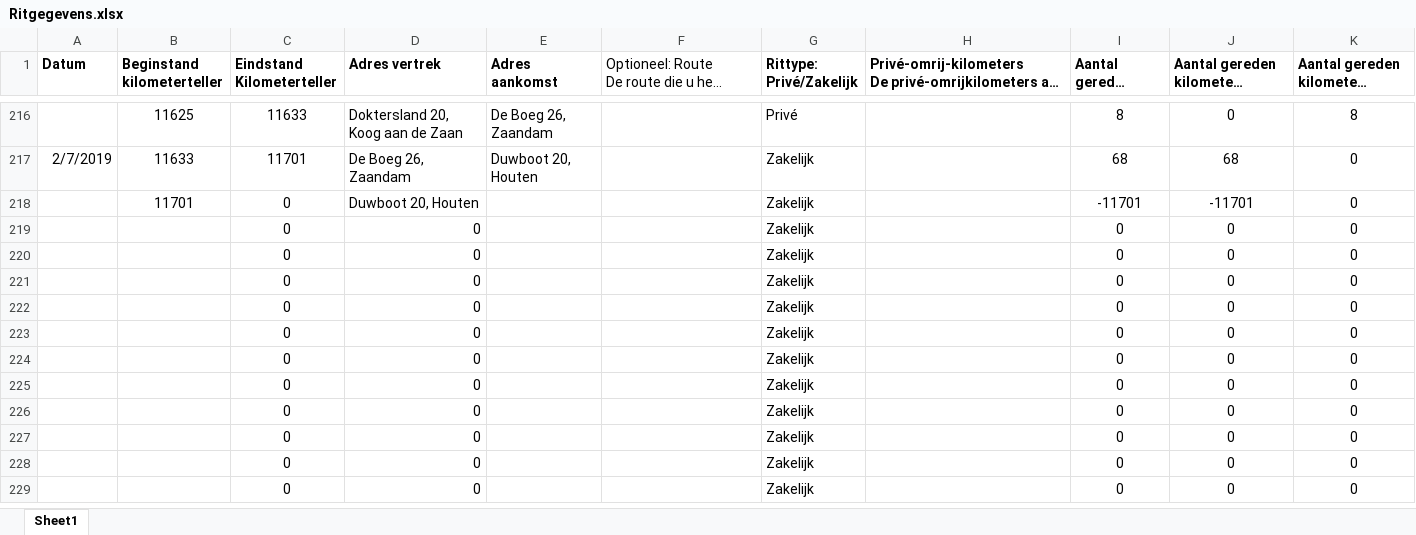
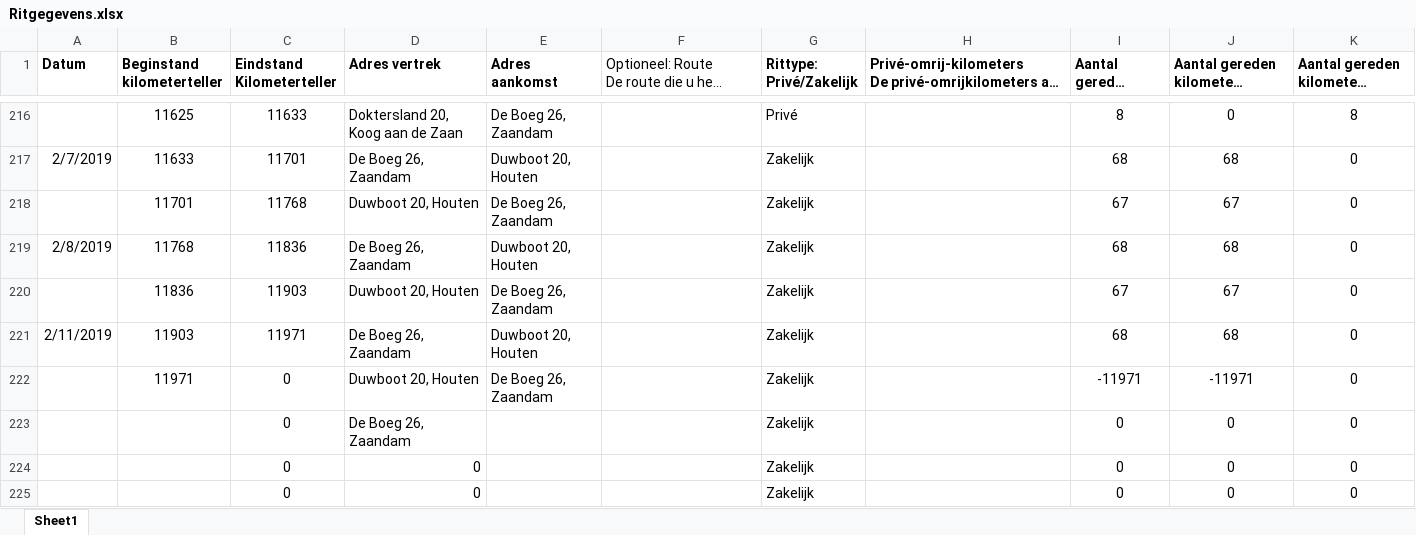
Before and after one commit to TimGroot1992/ritgegevens, an Excel workbook: Ritgegevens.xlsx, sheet Sheet1, drawn as a sheet; only a part is shown, gaps mark what is left out; the shorter side is filled out with more unchanged rows; long unchanged cells end in …; values as stored, in another font and other column widths than the file's, no borders; removed rows and columns are numbered as before the commit, all else as after; the diff names each change by its address in the sheet, - before the commit and + after, or states it on an @@ line.

Commit message:
11-02-2019

```diff
--- a/Ritgegevens.xlsx (sheet Sheet1)
+++ b/Ritgegevens.xlsx (sheet Sheet1)
-C218 (Eindstand Kilometerteller): 0
+C218 (Eindstand Kilometerteller): 11768
-E218 (Adres aankomst): (empty)
+E218 (Adres aankomst): De Boeg 26, Zaandam
-I218 (Aantal gereden kilometers): -11701
+I218 (Aantal gereden kilometers): 67
-J218: -11701
+J218: 67
-row 219:  |  | 0 | 0 |  |  | Zakelijk |  | 0 | 0 | 0
-row 220:  |  | 0 | 0 |  |  | Zakelijk |  | 0 | 0 | 0
-row 221:  |  | 0 | 0 |  |  | Zakelijk |  | 0 | 0 | 0
-row 222:  |  | 0 | 0 |  |  | Zakelijk |  | 0 | 0 | 0
+row 219: 2/8/2019 | 11768 | 11836 | De Boeg 26, Zaandam | Duwboot 20, Houten |  | Zakelijk |  | 68 | 68 | 0
+row 220:  | 11836 | 11903 | Duwboot 20, Houten | De Boeg 26, Zaandam |  | Zakelijk |  | 67 | 67 | 0
+row 221: 2/11/2019 | 11903 | 11971 | De Boeg 26, Zaandam | Duwboot 20, Houten |  | Zakelijk |  | 68 | 68 | 0
+row 222:  | 11971 | 0 | Duwboot 20, Houten | De Boeg 26, Zaandam |  | Zakelijk |  | -11971 | -11971 | 0
-D223 (Adres vertrek): 0
+D223 (Adres vertrek): De Boeg 26, Zaandam
```
